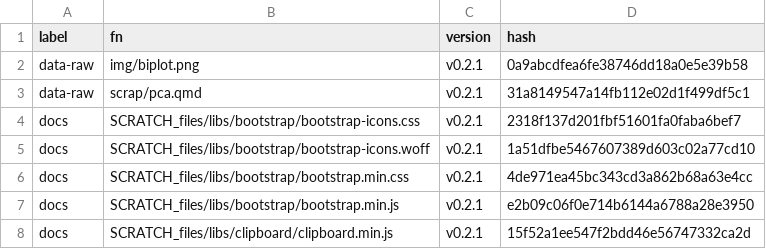
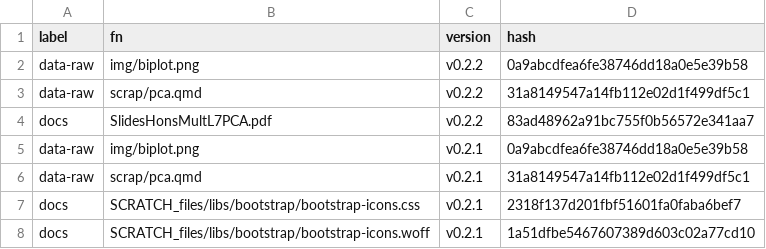
Before and after one commit to MiguelRodo/Slides23RodoHonsMult, a CSV file: manifest.csv, drawn as a sheet; only a part is shown; the shorter side is filled out with more unchanged rows; the diff names each change by its address in the sheet, - before the commit and + after, or states it on an @@ line.

```diff
--- a/manifest.csv
+++ b/manifest.csv
+row 2: data-raw | img/biplot.png | v0.2.2 | 0a9abcdfea6fe38746dd18a0e5e39b58
+row 3: data-raw | scrap/pca.qmd | v0.2.2 | 31a8149547a14fb112e02d1f499df5c1
+row 4: docs | SlidesHonsMultL7PCA.pdf | v0.2.2 | 83ad48962a91bc755f0b56572e341aa7
```
Also changed, not shown: 2 other files.
